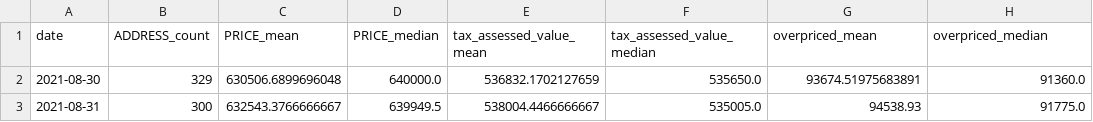
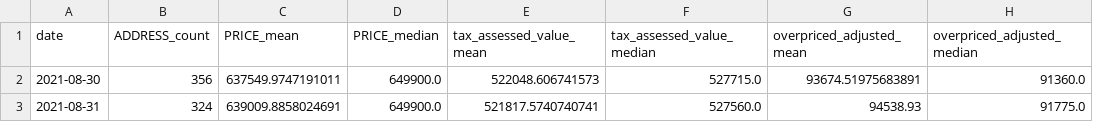
Before and after one commit to ahy3nz/yellowtail, a CSV file: output/per_day_summary.csv, drawn as a sheet.

Commit message:
Add some logic to avoid summarizing overpriced-amounts if properties are extremely overpriced (newbuilds)

```diff
--- a/output/per_day_summary.csv
+++ b/output/per_day_summary.csv
@@ -1,3 +1,3 @@
-date,ADDRESS_count,PRICE_mean,PRICE_median,tax_assessed_value_mean,tax_assessed_value_median,overpriced_mean,overpriced_median
-2021-08-30,329,630506.6899696048,640000.0,536832.1702127659,535650.0,93674.51975683891,91360.0
-2021-08-31,300,632543.3766666667,639949.5,538004.4466666667,535005.0,94538.93,91775.0
+date,ADDRESS_count,PRICE_mean,PRICE_median,tax_assessed_value_mean,tax_assessed_value_median,overpriced_adjusted_mean,overpriced_adjusted_median
+2021-08-30,356,637549.9747191011,649900.0,522048.606741573,527715.0,93674.51975683891,91360.0
+2021-08-31,324,639009.8858024691,649900.0,521817.5740740741,527560.0,94538.93,91775.0
```
Also changed, not shown: 2 other files.
